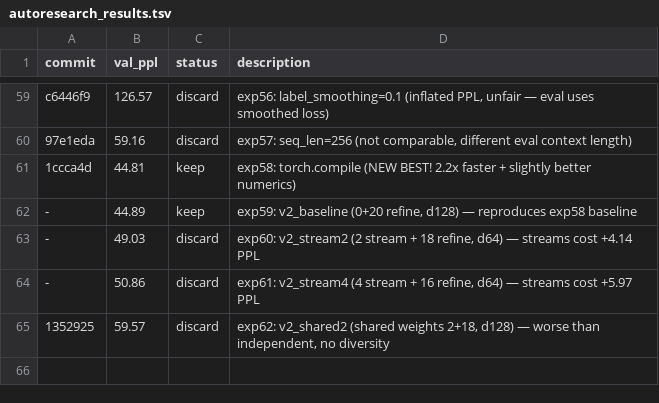
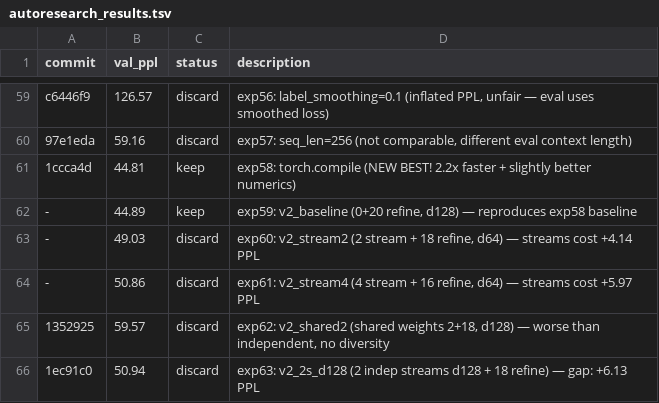
Before and after one commit to CalebisGross/felix-lm, a TSV file: autoresearch_results.tsv, drawn as a sheet; only a part is shown, gaps mark what is left out; the diff names each change by its address in the sheet, - before the commit and + after, or states it on an @@ line.

```diff
--- a/autoresearch_results.tsv
+++ b/autoresearch_results.tsv
+row 66: 1ec91c0 | 50.94 | discard | exp63: v2_2s_d128 (2 indep streams d128 + 18 refine) — gap: +6.13 PPL
```
Also changed, not shown: 1 other file.
